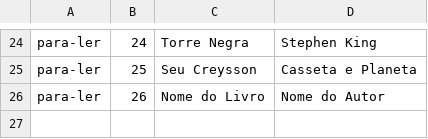
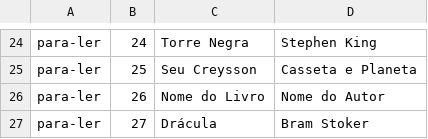
Before and after one commit to rodrigobbrozinga/ListaLeitura, a CSV file: Alura.ListaLeitura.App/bin/Debug/netcoreapp2.0/Repositorio/livros.csv, drawn as a sheet; only a part is shown, gaps mark what is left out.

```diff
--- a/Alura.ListaLeitura.App/bin/Debug/netcoreapp2.0/Repositorio/livros.csv
+++ b/Alura.ListaLeitura.App/bin/Debug/netcoreapp2.0/Repositorio/livros.csv
@@ -26 +26,2 @@ para-ler;25;Seu Creysson;Casseta e Planeta
 para-ler;26;Nome do Livro;Nome do Autor
+para-ler;27;Drácula;Bram Stoker
```
Also changed, not shown: 8 other files.
